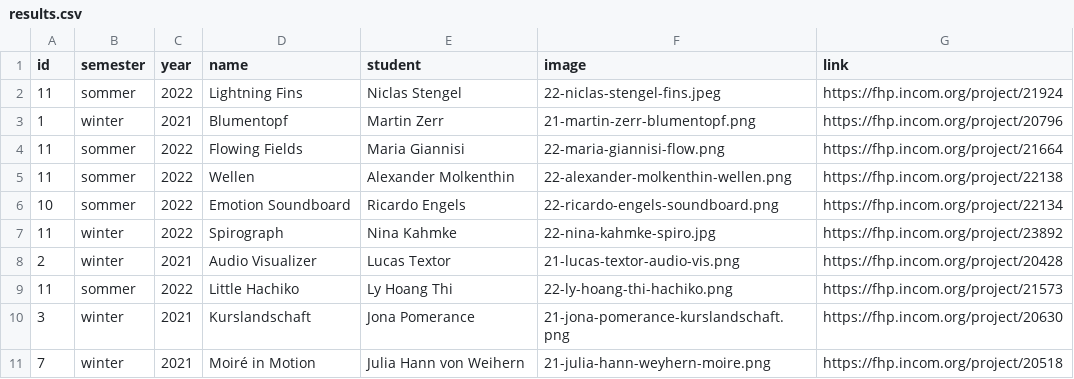
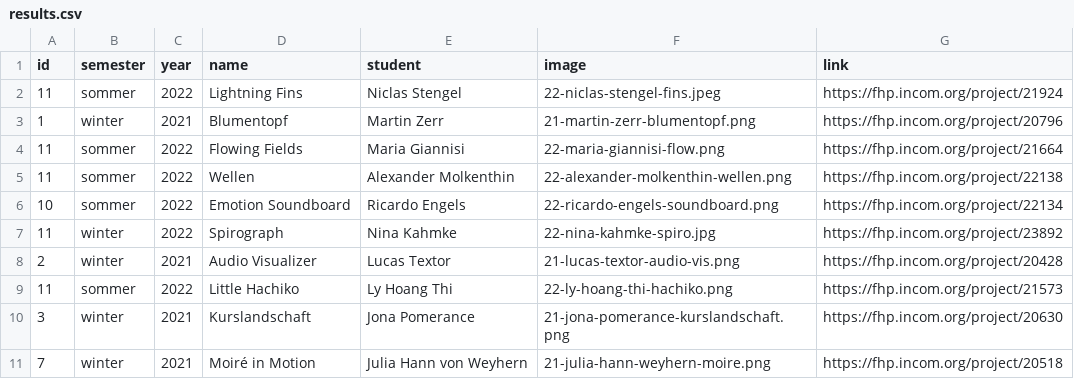
Before and after one commit to FH-Potsdam/teaching-parametric-design, a CSV file: src/site/_data/results.csv, drawn as a sheet.

Commit message:
name fix

```diff
--- a/src/site/_data/results.csv
+++ b/src/site/_data/results.csv
@@ -10,2 +10,2 @@ id,semester,year,name,student,image,link
 3,winter,2021,Kurslandschaft,Jona Pomerance,21-jona-pomerance-kurslandschaft.png,https://fhp.incom.org/project/20630
-7,winter,2021,Moiré in Motion,Julia Hann von Weihern,21-julia-hann-weyhern-moire.png,https://fhp.incom.org/project/20518
+7,winter,2021,Moiré in Motion,Julia Hann von Weyhern,21-julia-hann-weyhern-moire.png,https://fhp.incom.org/project/20518
```
